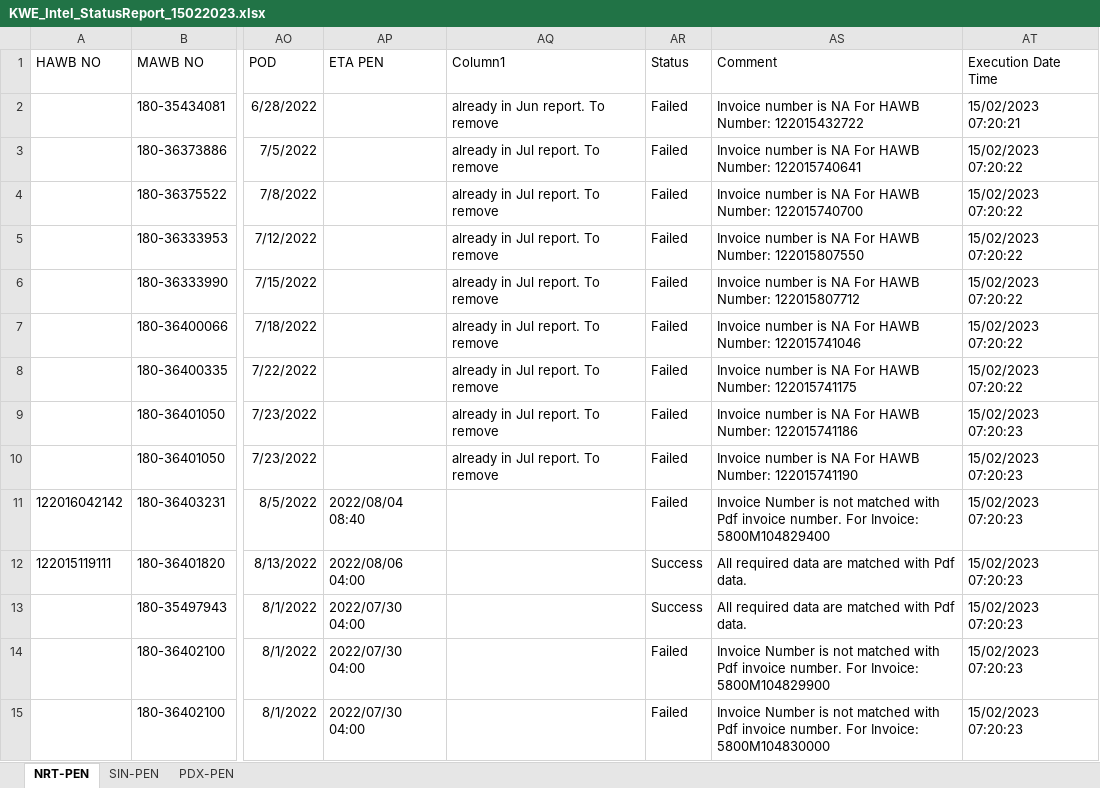
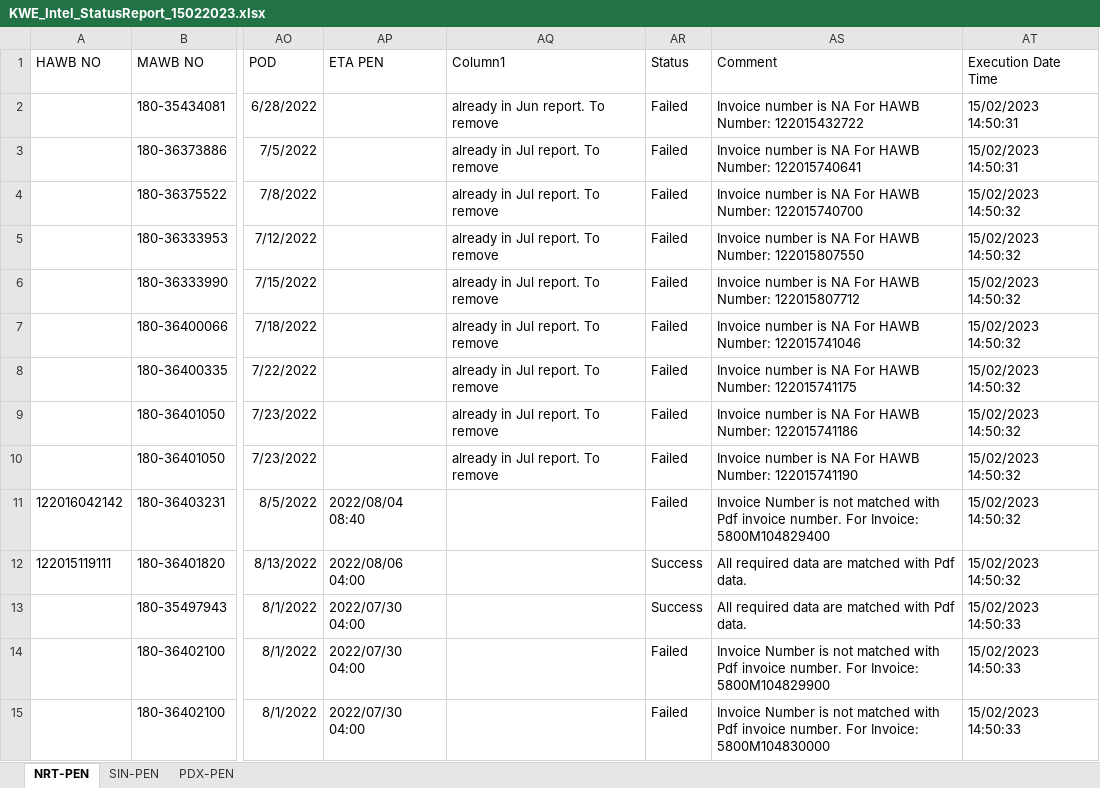
Before and after one commit to FBAP/FBSG_RPA_TEL_AP_KWE_INTEL, an Excel workbook: SharedFolder/AP KWE/2023/KWE Intel/Output/KWE_Intel_StatusReport_15022023.xlsx, sheet NRT-PEN, drawn as a sheet; only a part is shown, gaps mark what is left out; values as stored, in another font and other column widths than the file's, no borders; the diff covers the shown part only; the diff names each change by its address in the sheet, - before the commit and + after, or states it on an @@ line.

Commit message:
folder structure changed
folder structure changed

```diff
--- a/SharedFolder/AP KWE/2023/KWE Intel/Output/KWE_Intel_StatusReport_15022023.xlsx (sheet NRT-PEN)
+++ b/SharedFolder/AP KWE/2023/KWE Intel/Output/KWE_Intel_StatusReport_15022023.xlsx (sheet NRT-PEN)
-AT2 (Execution Date Time): 15/02/2023 07:20:21
+AT2 (Execution Date Time): 15/02/2023 14:50:31
-AT3 (Execution Date Time): 15/02/2023 07:20:22
+AT3 (Execution Date Time): 15/02/2023 14:50:31
-AT4:AT8 (Execution Date Time): 15/02/2023 07:20:22
+AT4:AT8 (Execution Date Time): 15/02/2023 14:50:32
-AT9:AT12 (Execution Date Time): 15/02/2023 07:20:23
+AT9:AT12 (Execution Date Time): 15/02/2023 14:50:32
-AT13:AT15 (Execution Date Time): 15/02/2023 07:20:23
+AT13:AT15 (Execution Date Time): 15/02/2023 14:50:33
```
Also changed, not shown: 46 edited cells elsewhere in this sheet, sheet SIN-PEN, sheet PDX-PEN, Data/Config.xlsx, 7 other files.
